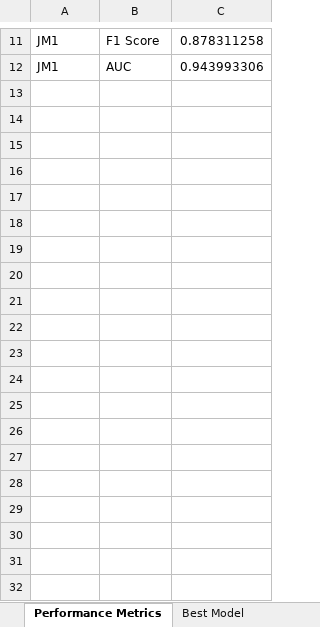
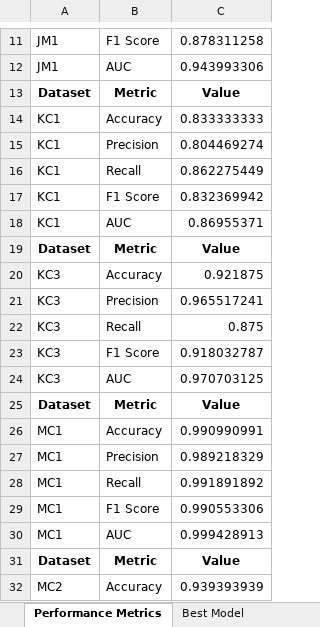
Before and after one commit to 222yujin/Hyperparameter-Optimization, an Excel workbook: result/tpot_genetic_algorithm_results.xlsx, sheet Performance Metrics, drawn as a sheet; only a part is shown, gaps mark what is left out; values as stored, in another font and other column widths than the file's, no borders; the diff covers the shown part only; the diff names each change by its address in the sheet, - before the commit and + after, or states it on an @@ line.

```diff
--- a/result/tpot_genetic_algorithm_results.xlsx (sheet Performance Metrics)
+++ b/result/tpot_genetic_algorithm_results.xlsx (sheet Performance Metrics)
+row 13: Dataset | Metric | Value
+row 14: KC1 | Accuracy | 0.833333333
+row 15: KC1 | Precision | 0.804469274
+row 16: KC1 | Recall | 0.862275449
+row 17: KC1 | F1 Score | 0.832369942
+row 18: KC1 | AUC | 0.86955371
+row 19: Dataset | Metric | Value
+row 20: KC3 | Accuracy | 0.921875
+row 21: KC3 | Precision | 0.965517241
+row 22: KC3 | Recall | 0.875
+row 23: KC3 | F1 Score | 0.918032787
+row 24: KC3 | AUC | 0.970703125
+row 25: Dataset | Metric | Value
+row 26: MC1 | Accuracy | 0.990990991
+row 27: MC1 | Precision | 0.989218329
+row 28: MC1 | Recall | 0.991891892
+row 29: MC1 | F1 Score | 0.990553306
+row 30: MC1 | AUC | 0.999428913
+row 31: Dataset | Metric | Value
+row 32: MC2 | Accuracy | 0.939393939
```
Also changed, not shown: 34 added rows elsewhere in this sheet, sheet Best Model, other sheet tabs, 1 other file.
